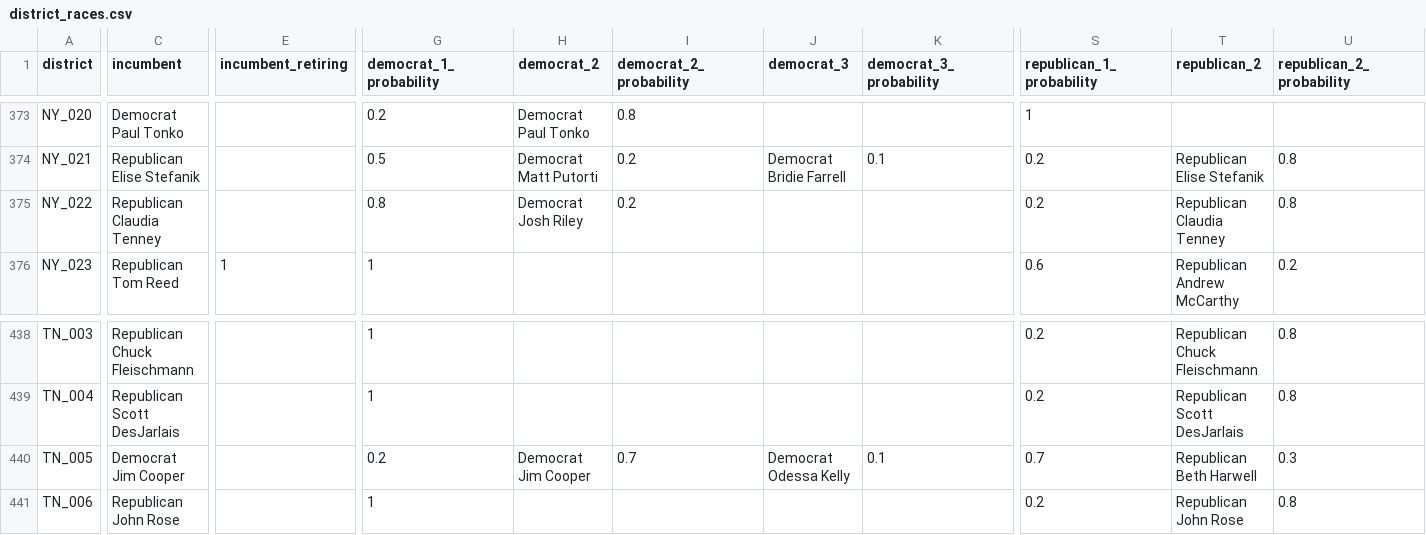
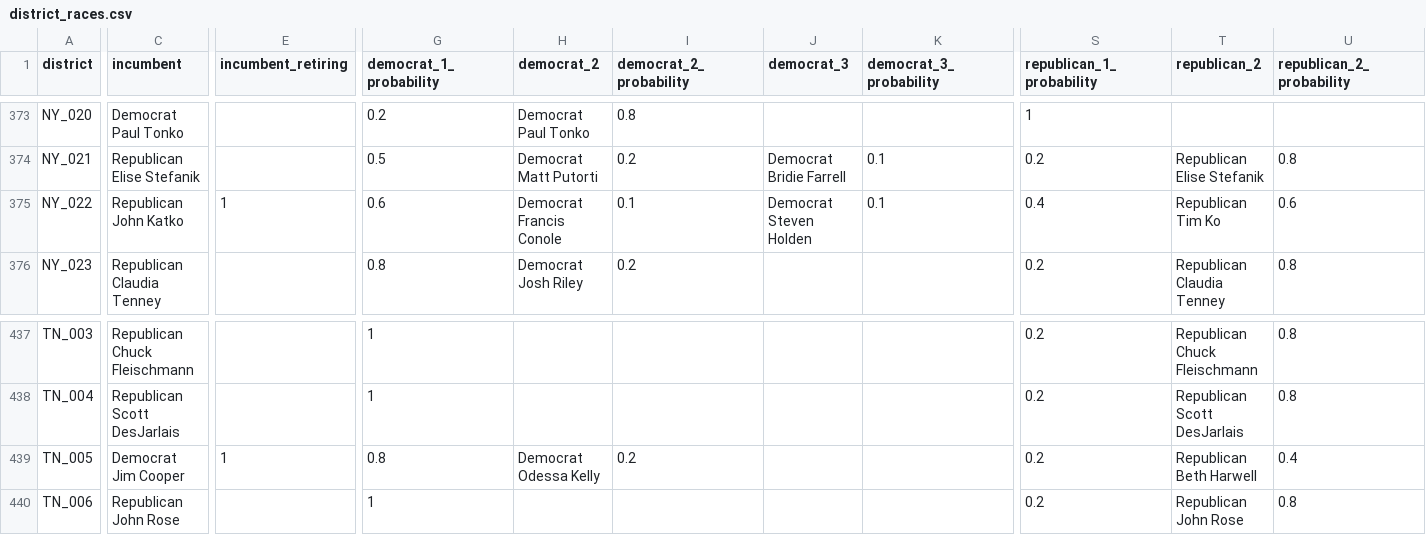
Before and after one commit to carnival-farmer/data, a CSV file: district_races.csv, drawn as a sheet; only a part is shown, gaps mark what is left out; addresses are those after the commit; the diff covers the shown part only; the diff names each change by its address in the sheet, - before the commit and + after, or states it on an @@ line.

Commit message:
Updating data

```diff
--- a/district_races.csv
+++ b/district_races.csv
-C375 (incumbent): Republican Claudia Tenney
+C375 (incumbent): Republican John Katko
-E375 (incumbent_retiring): (empty)
+E375 (incumbent_retiring): 1
-G375 (democrat_1_probability): 0.8
+G375 (democrat_1_probability): 0.6
-H375 (democrat_2): Democrat Josh Riley
+H375 (democrat_2): Democrat Francis Conole
-I375 (democrat_2_probability): 0.2
+I375 (democrat_2_probability): 0.1
-J375 (democrat_3): (empty)
+J375 (democrat_3): Democrat Steven Holden
-K375 (democrat_3_probability): (empty)
+K375 (democrat_3_probability): 0.1
-S375 (republican_1_probability): 0.2
+S375 (republican_1_probability): 0.4
-T375 (republican_2): Republican Claudia Tenney
+T375 (republican_2): Republican Tim Ko
-U375 (republican_2_probability): 0.8
+U375 (republican_2_probability): 0.6
-C376 (incumbent): Republican Tom Reed
+C376 (incumbent): Republican Claudia Tenney
-E376 (incumbent_retiring): 1
+E376 (incumbent_retiring): (empty)
-G376 (democrat_1_probability): 1
+G376 (democrat_1_probability): 0.8
-H376 (democrat_2): (empty)
+H376 (democrat_2): Democrat Josh Riley
-I376 (democrat_2_probability): (empty)
+I376 (democrat_2_probability): 0.2
-S376 (republican_1_probability): 0.6
+S376 (republican_1_probability): 0.2
-T376 (republican_2): Republican Andrew McCarthy
+T376 (republican_2): Republican Claudia Tenney
-U376 (republican_2_probability): 0.2
+U376 (republican_2_probability): 0.8
-E439 (incumbent_retiring): (empty)
+E439 (incumbent_retiring): 1
-G439 (democrat_1_probability): 0.2
+G439 (democrat_1_probability): 0.8
-H439 (democrat_2): Democrat Jim Cooper
+H439 (democrat_2): Democrat Odessa Kelly
-I439 (democrat_2_probability): 0.7
+I439 (democrat_2_probability): 0.2
-J439 (democrat_3): Democrat Odessa Kelly
+J439 (democrat_3): (empty)
-K439 (democrat_3_probability): 0.1
+K439 (democrat_3_probability): (empty)
-S439 (republican_1_probability): 0.7
+S439 (republican_1_probability): 0.2
-U439 (republican_2_probability): 0.3
+U439 (republican_2_probability): 0.4
```
Also changed, not shown: 1 removed row and 125 edited cells elsewhere in this file, state_races.csv.
